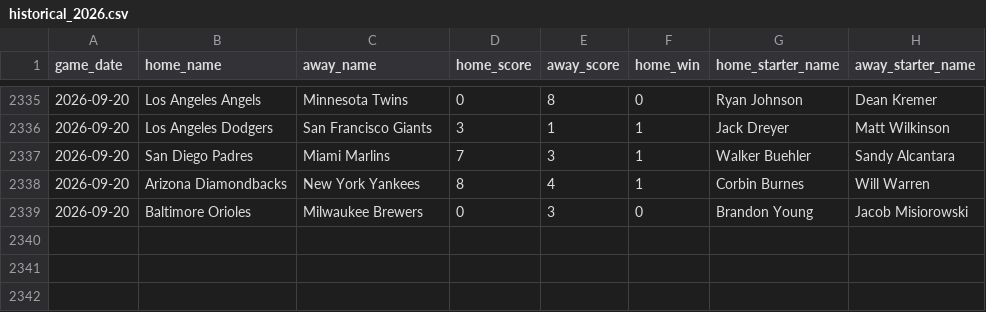
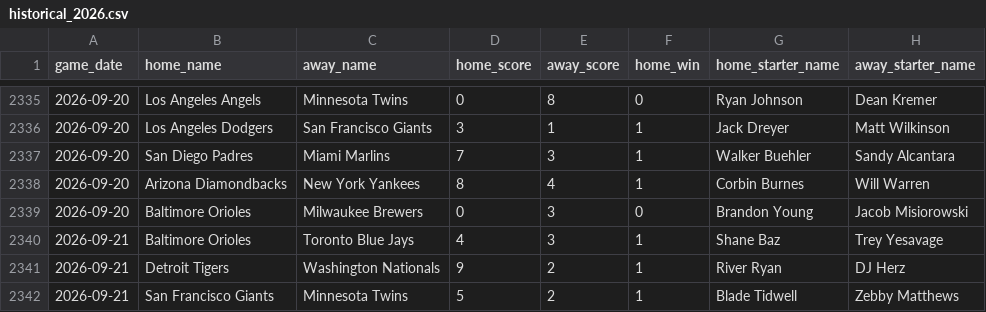
Before and after one commit to jaydengould/mlb-win-probability, a CSV file: data/raw/historical_2026.csv, drawn as a sheet; only a part is shown, gaps mark what is left out; the diff names each change by its address in the sheet, - before the commit and + after, or states it on an @@ line.

```diff
--- a/data/raw/historical_2026.csv
+++ b/data/raw/historical_2026.csv
+row 2340: 2026-09-21 | Baltimore Orioles | Toronto Blue Jays | 4 | 3 | 1 | Shane Baz | Trey Yesavage
+row 2341: 2026-09-21 | Detroit Tigers | Washington Nationals | 9 | 2 | 1 | River Ryan | DJ Herz
+row 2342: 2026-09-21 | San Francisco Giants | Minnesota Twins | 5 | 2 | 1 | Blade Tidwell | Zebby Matthews
```
Also changed, not shown: 2 other files.
